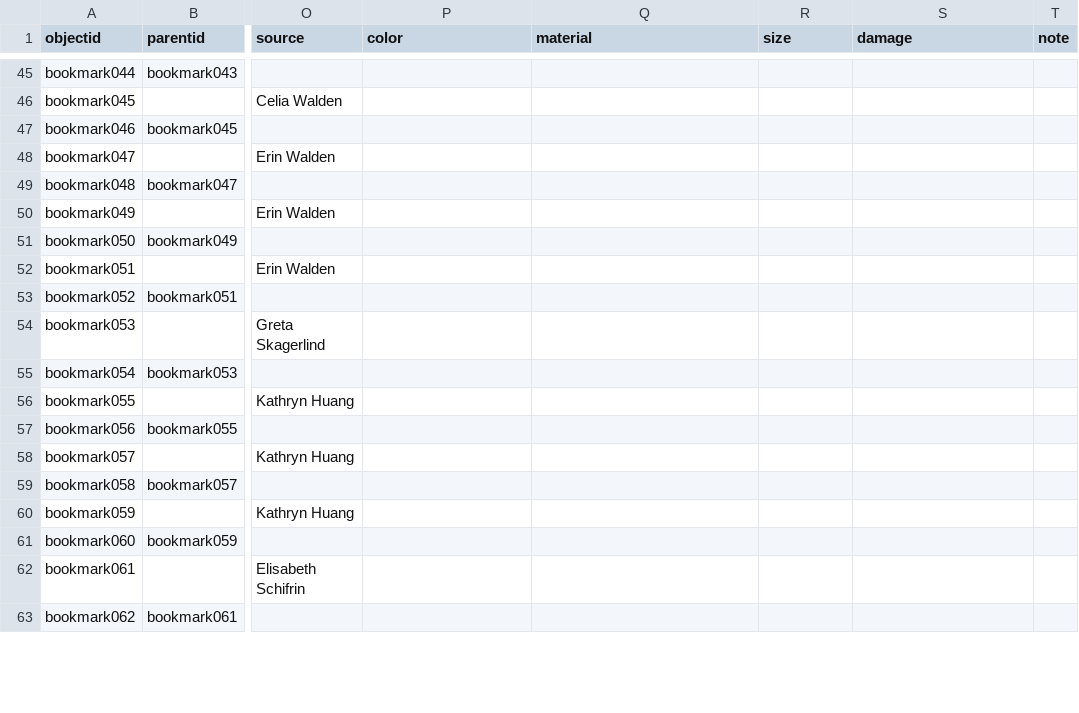
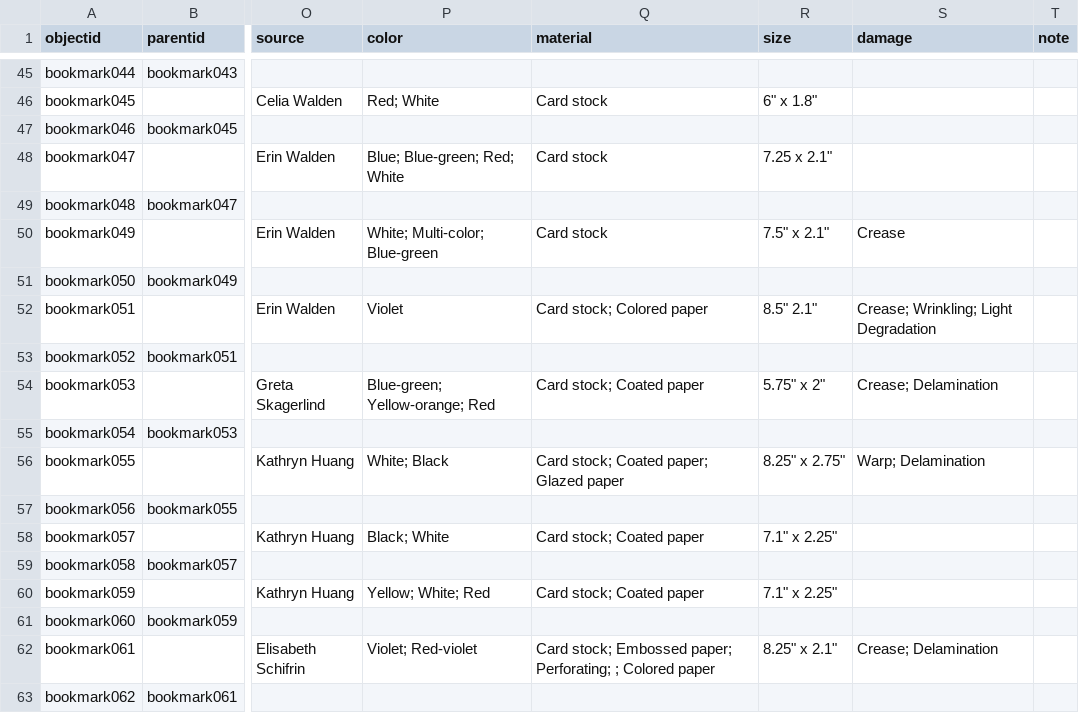
Before and after one commit to erinwalden/bookmarked, a CSV file: _data/bookmarkmetadata.csv, drawn as a sheet; only a part is shown, gaps mark what is left out; the diff covers the shown part only; the diff names each change by its address in the sheet, - before the commit and + after, or states it on an @@ line.

```diff
--- a/_data/bookmarkmetadata.csv
+++ b/_data/bookmarkmetadata.csv
-P46 (color): (empty)
+P46 (color): Red; White
-Q46 (material): (empty)
+Q46 (material): Card stock
-R46 (size): (empty)
+R46 (size): 6" x 1.8"
-P48 (color): (empty)
+P48 (color): Blue; Blue-green; Red; White
-Q48 (material): (empty)
+Q48 (material): Card stock
-R48 (size): (empty)
+R48 (size): 7.25 x 2.1"
-P50 (color): (empty)
+P50 (color): White; Multi-color; Blue-green
-Q50 (material): (empty)
+Q50 (material): Card stock
-R50 (size): (empty)
+R50 (size): 7.5" x 2.1"
-S50 (damage): (empty)
+S50 (damage): Crease
-P52 (color): (empty)
+P52 (color): Violet
-Q52 (material): (empty)
+Q52 (material): Card stock; Colored paper
-R52 (size): (empty)
+R52 (size): 8.5" 2.1"
-S52 (damage): (empty)
+S52 (damage): Crease; Wrinkling; Light Degradation
-P54 (color): (empty)
+P54 (color): Blue-green; Yellow-orange; Red
-Q54 (material): (empty)
+Q54 (material): Card stock; Coated paper
-R54 (size): (empty)
+R54 (size): 5.75" x 2"
-S54 (damage): (empty)
+S54 (damage): Crease; Delamination
-P56 (color): (empty)
+P56 (color): White; Black
-Q56 (material): (empty)
+Q56 (material): Card stock; Coated paper; Glazed paper
-R56 (size): (empty)
+R56 (size): 8.25" x 2.75"
-S56 (damage): (empty)
+S56 (damage): Warp; Delamination
-P58 (color): (empty)
+P58 (color): Black; White
-Q58 (material): (empty)
+Q58 (material): Card stock; Coated paper
-R58 (size): (empty)
+R58 (size): 7.1" x 2.25"
-P60 (color): (empty)
+P60 (color): Yellow; White; Red
-Q60 (material): (empty)
+Q60 (material): Card stock; Coated paper
-R60 (size): (empty)
+R60 (size): 7.1" x 2.25"
-P62 (color): (empty)
+P62 (color): Violet; Red-violet
-Q62 (material): (empty)
+Q62 (material): Card stock; Embossed paper; Perforating; ; Colored paper
-R62 (size): (empty)
+R62 (size): 8.25" x 2.1"
-S62 (damage): (empty)
+S62 (damage): Crease; Delamination
```
Also changed, not shown: 67 edited cells elsewhere in this file.
